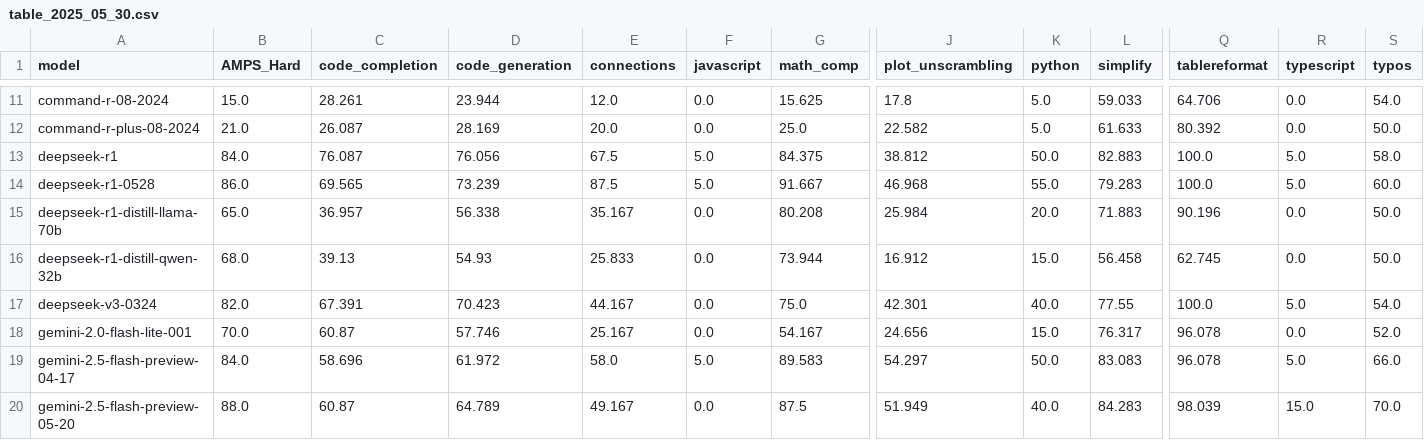
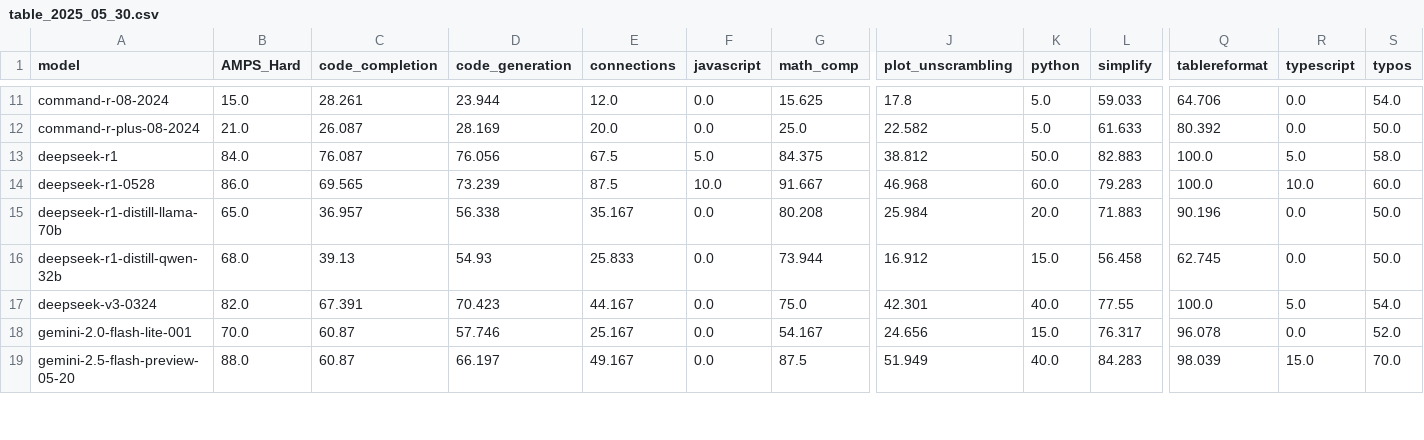
Before and after one commit to LiveBench/livebench.github.io, a CSV file: public/table_2025_05_30.csv, drawn as a sheet; only a part is shown, gaps mark what is left out; removed rows and columns are numbered as before the commit, all else as after; rows hold the shown columns only; the diff covers the shown part only; the diff names each change by its address in the sheet, - before the commit and + after, or states it on an @@ line.

Commit message:
add gemini 2.5 flash lite, gemma 3n, and cleanup other geminis

```diff
--- a/public/table_2025_05_30.csv
+++ b/public/table_2025_05_30.csv
-F14 (javascript): 5.0
+F14 (javascript): 10.0
-K14 (python): 55.0
+K14 (python): 60.0
-R14 (typescript): 5.0
+R14 (typescript): 10.0
-row 19: gemini-2.5-flash-preview-04-17 | 84.0 | 58.696 | 61.972 | 58.0 | 5.0 | 89.583 | 54.297 | 50.0 | 83.083 | 96.078 | 5.0 | 66.0
-D19 (code_generation): 64.789
+D19 (code_generation): 66.197
```
Also changed, not shown: 7 added rows, 1 removed row, 2 moved rows and 2 edited cells elsewhere in this file, 1 other file.
